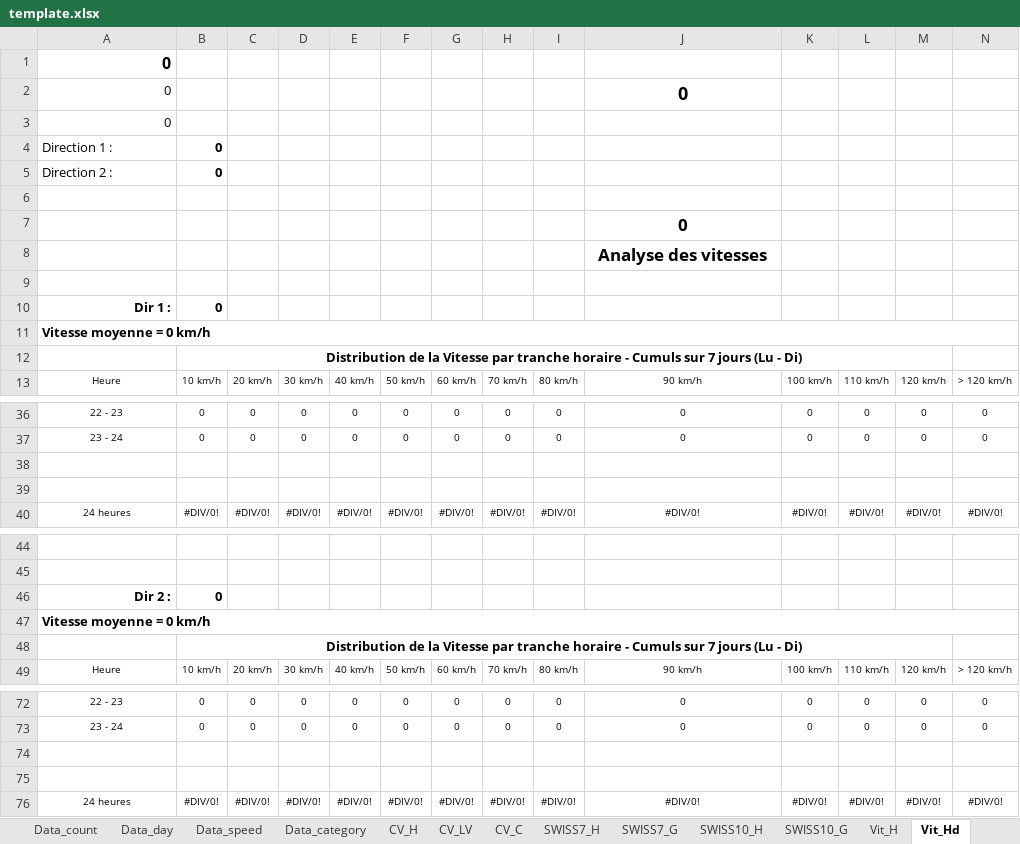
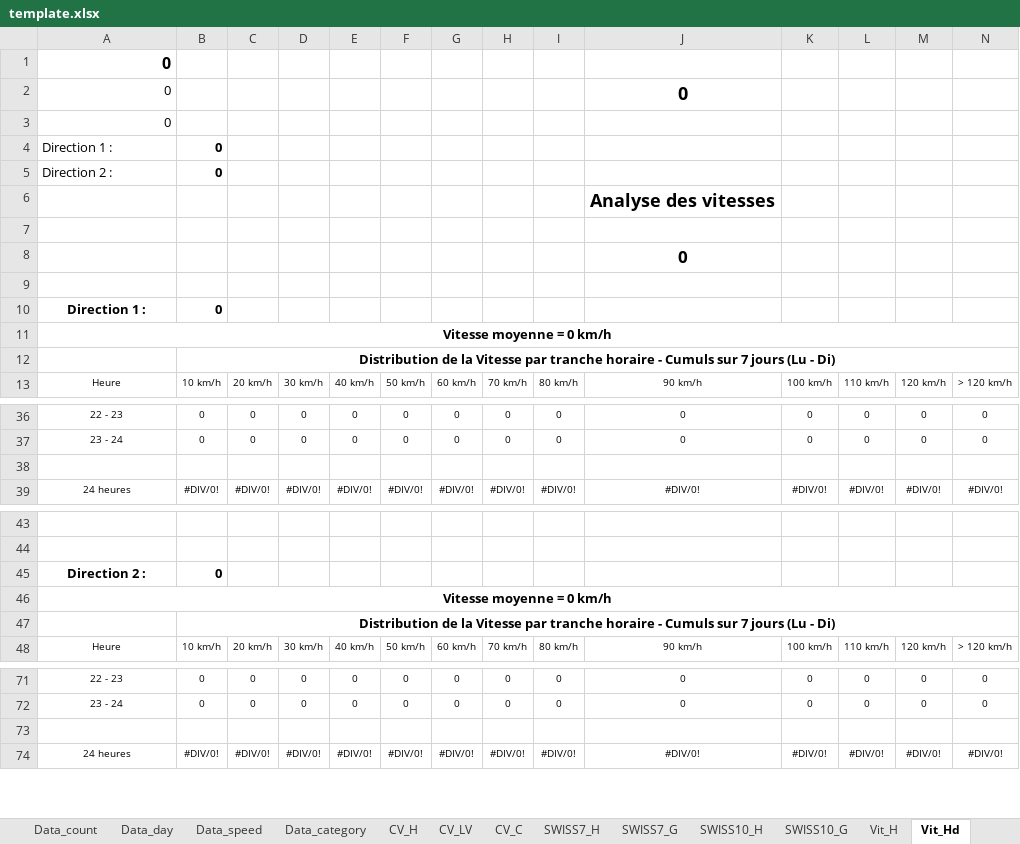
Before and after one commit to opengisch/OpenComptage, an Excel workbook: comptages/report/template.xlsx, sheet Vit_Hd, drawn as a sheet; only a part is shown, gaps mark what is left out; values as stored, in another font and other column widths than the file's, no borders; conditional formats not drawn; removed rows and columns are numbered as before the commit, all else as after; rows hold the shown columns only; the diff covers the shown part only; the diff names each change by its address in the sheet, - before the commit and + after, or states it on an @@ line.

```diff
--- a/comptages/report/template.xlsx (sheet Vit_Hd)
+++ b/comptages/report/template.xlsx (sheet Vit_Hd)
@@ row 8 moved to row 6: Analyse des vitesses @@
-A10: Dir 1 :
+A10: Direction 1 :
-A10 alignment: right
+A10 alignment: center
-A11 alignment: left
+A11 alignment: center
-A11:Q11 merged
+A11:U11 merged
-B12:M12 merged
+B12:N12 merged
-row 39: (empty)
-A45: Dir 2 :
+A45: Direction 2 :
-A45 alignment: right
+A45 alignment: center
-A46 alignment: left
+A46 alignment: center
-A47:Q47 merged
+A46:U46 merged
-B48:M48 merged
+B47:N47 merged
-row 75: (empty)
```
Also changed, not shown: 1 removed column elsewhere in this sheet, sheet SWISS7_G, sheet CV_H, sheet SWISS10_G, sheet SWISS7_H, sheet SWISS10_H, sheet Vit_H, 4 more sheets, formulas that keep their value, 2 other files.
